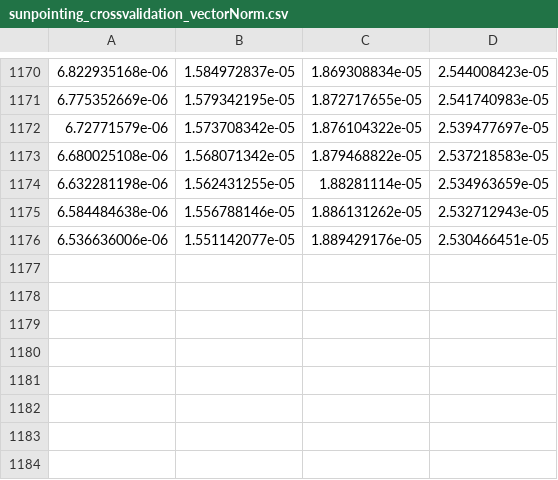
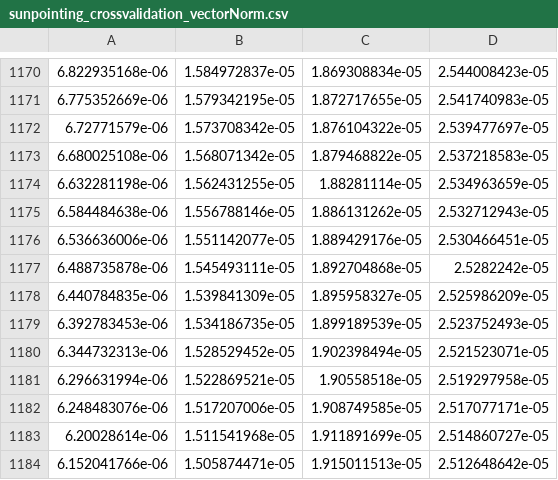
Before and after one commit to PW-Sat2/PWSat2OBC, a CSV file: unit_tests/others/adcs/experimental/data/sunpointing_crossvalidation_vectorNorm.csv, drawn as a sheet; only a part is shown, gaps mark what is left out; the diff names each change by its address in the sheet, - before the commit and + after, or states it on an @@ line.

```diff
--- a/unit_tests/others/adcs/experimental/data/sunpointing_crossvalidation_vectorNorm.csv
+++ b/unit_tests/others/adcs/experimental/data/sunpointing_crossvalidation_vectorNorm.csv
+row 1177: 6.488735878e-06 | 1.545493111e-05 | 1.892704868e-05 | 2.5282242e-05
+row 1178: 6.440784835e-06 | 1.539841309e-05 | 1.895958327e-05 | 2.525986209e-05
+row 1179: 6.392783453e-06 | 1.534186735e-05 | 1.899189539e-05 | 2.523752493e-05
+row 1180: 6.344732313e-06 | 1.528529452e-05 | 1.902398494e-05 | 2.521523071e-05
+row 1181: 6.296631994e-06 | 1.522869521e-05 | 1.90558518e-05 | 2.519297958e-05
+row 1182: 6.248483076e-06 | 1.517207006e-05 | 1.908749585e-05 | 2.517077171e-05
+row 1183: 6.20028614e-06 | 1.511541968e-05 | 1.911891699e-05 | 2.514860727e-05
+row 1184: 6.152041766e-06 | 1.505874471e-05 | 1.915011513e-05 | 2.512648642e-05
```
Also changed, not shown: unit_tests/others/adcs/experimental/data/sunpointing_crossvalidation_init.csv, 9 other files.
